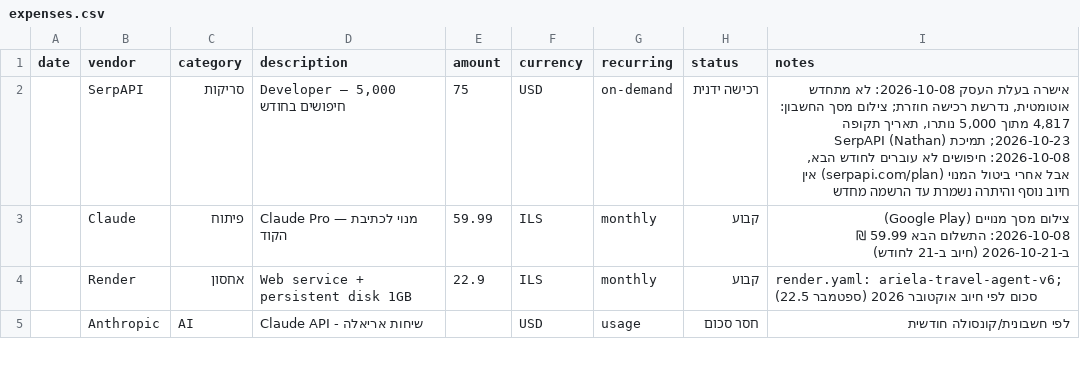
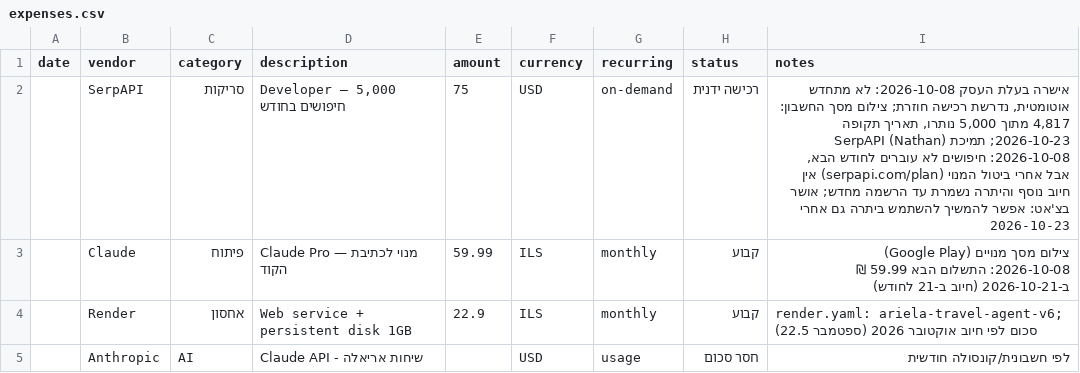
Before and after one commit to arielatours-cmd/ariela-travel-agent, a CSV file: finance/expenses.csv, drawn as a sheet; only a part is shown.

```diff
--- a/finance/expenses.csv
+++ b/finance/expenses.csv
@@ -1,3 +1,3 @@
 date,vendor,category,description,amount,currency,recurring,status,notes
-,SerpAPI,סריקות,"Developer — 5,000 חיפושים בחודש",75,USD,on-demand,רכישה ידנית,"אישרה בעלת העסק 2026-10-08: לא מתחדש אוטומטית, נדרשת רכישה חוזרת; צילום מסך החשבון: 4,817 מתוך 5,000 נותרו, תאריך תקופה 2026-10-23; תמיכת SerpAPI (Nathan) 2026-10-08: חיפושים לא עוברים לחודש הבא, אבל אחרי ביטול המנוי (serpapi.com/plan) אין חיוב נוסף והיתרה נשמרת עד הרשמה מחדש"
+,SerpAPI,סריקות,"Developer — 5,000 חיפושים בחודש",75,USD,on-demand,רכישה ידנית,"אישרה בעלת העסק 2026-10-08: לא מתחדש אוטומטית, נדרשת רכישה חוזרת; צילום מסך החשבון: 4,817 מתוך 5,000 נותרו, תאריך תקופה 2026-10-23; תמיכת SerpAPI (Nathan) 2026-10-08: חיפושים לא עוברים לחודש הבא, אבל אחרי ביטול המנוי (serpapi.com/plan) אין חיוב נוסף והיתרה נשמרת עד הרשמה מחדש; אושר בצ'אט: אפשר להמשיך להשתמש ביתרה גם אחרי 2026-10-23"
 ,Claude,פיתוח,"Claude Pro — מנוי לכתיבת הקוד",59.99,ILS,monthly,קבוע,"צילום מסך מנויים (Google Play) 2026-10-08: התשלום הבא 59.99 ₪ ב-2026-10-21 (חיוב ב-21 לחודש)"
```
Also changed, not shown: 1 other file.
